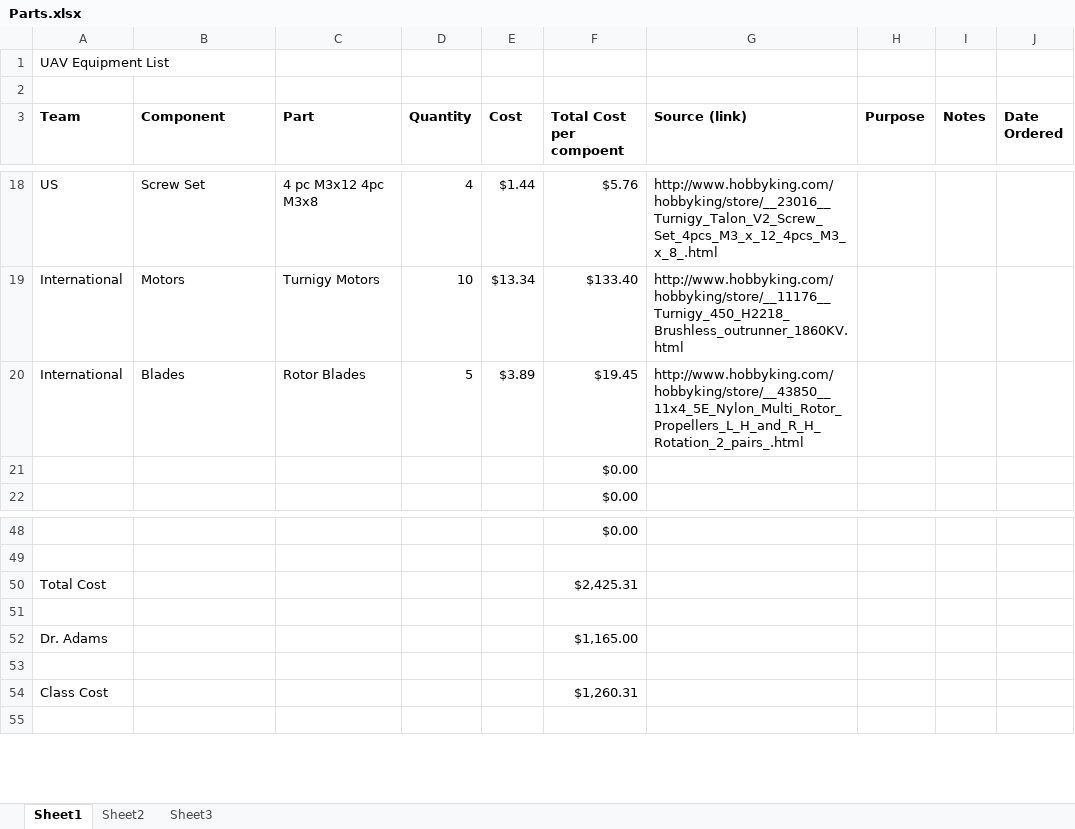
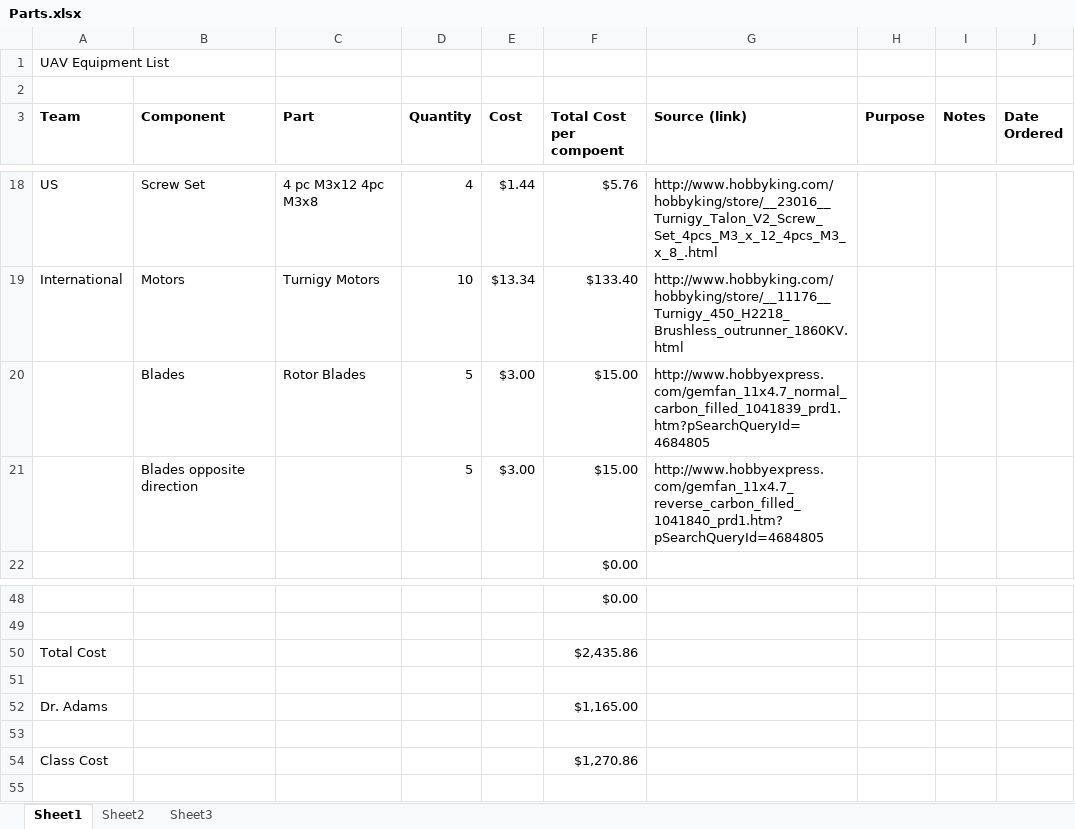
Before and after one commit to VandyUAVCourse/Documents, an Excel workbook: Parts.xlsx, sheet Sheet1, drawn as a sheet; only a part is shown, gaps mark what is left out; values as stored, in another font and other column widths than the file's, no borders; removed rows and columns are numbered as before the commit, all else as after; the diff names each change by its address in the sheet, - before the commit and + after, or states it on an @@ line.

Commit message:
updated blades for Hobby Express

```diff
--- a/Parts.xlsx (sheet Sheet1)
+++ b/Parts.xlsx (sheet Sheet1)
-row 20: International | Blades | Rotor Blades | 5 | $3.89 | $19.45 | http://www.hobbyking.com/hobbyking/store/__43850__11x4_5E_Nylon_Multi_Rotor_Propellers_L_H_and_R_H_Rotation_2_pairs_.html
-row 21:  |  |  |  |  | $0.00
+row 20:  | Blades | Rotor Blades | 5 | $3.00 | $15.00 | http://www.hobbyexpress.com/gemfan_11x4.7_normal_carbon_filled_1041839_prd1.htm?pSearchQueryId=4684805
+row 21:  | Blades opposite direction |  | 5 | $3.00 | $15.00 | http://www.hobbyexpress.com/gemfan_11x4.7_reverse_carbon_filled_1041840_prd1.htm?pSearchQueryId=4684805
-F50 (Total Cost per compoent): $2,425.31
+F50 (Total Cost per compoent): $2,435.86
-F54 (Total Cost per compoent): $1,260.31
+F54 (Total Cost per compoent): $1,270.86
```
